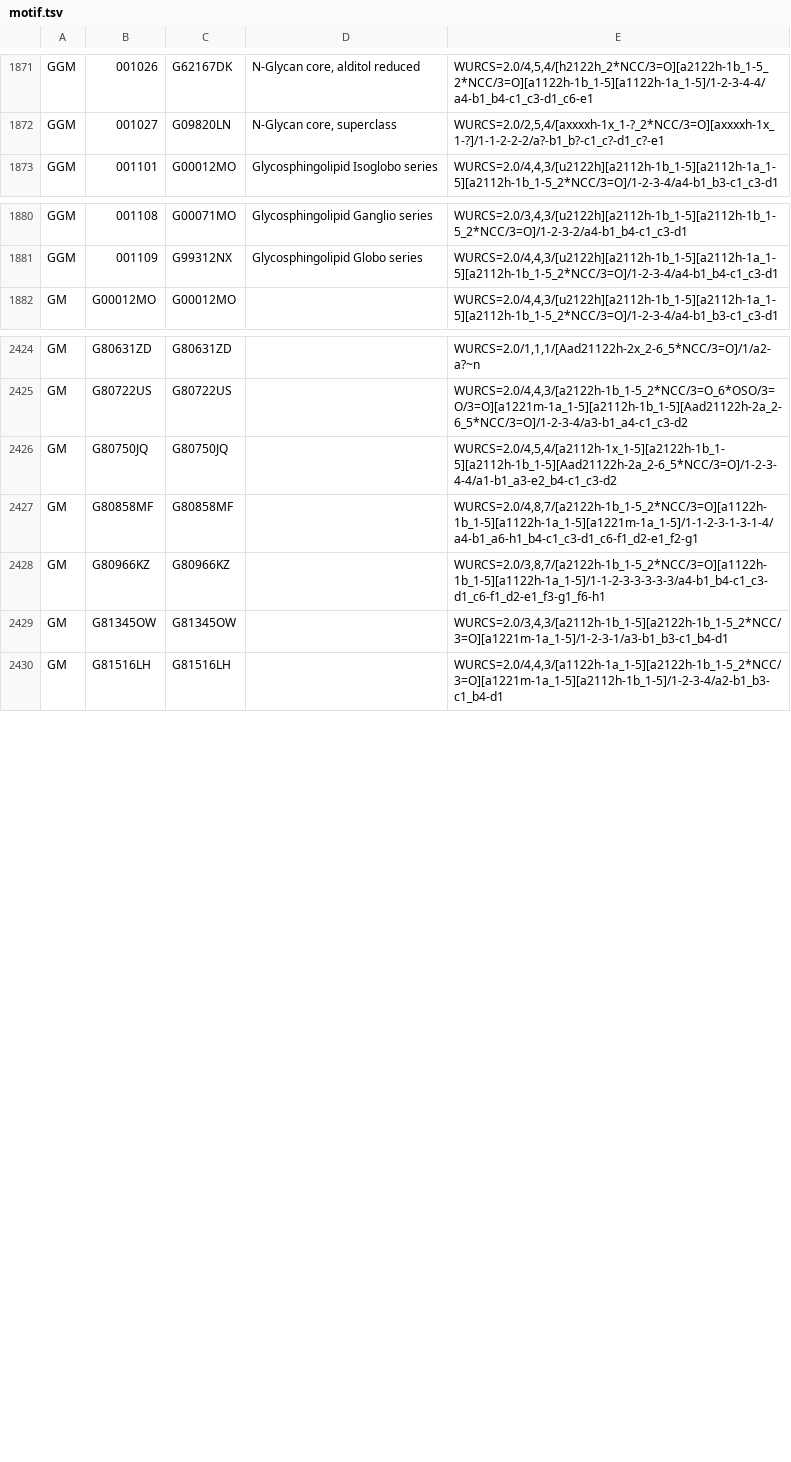
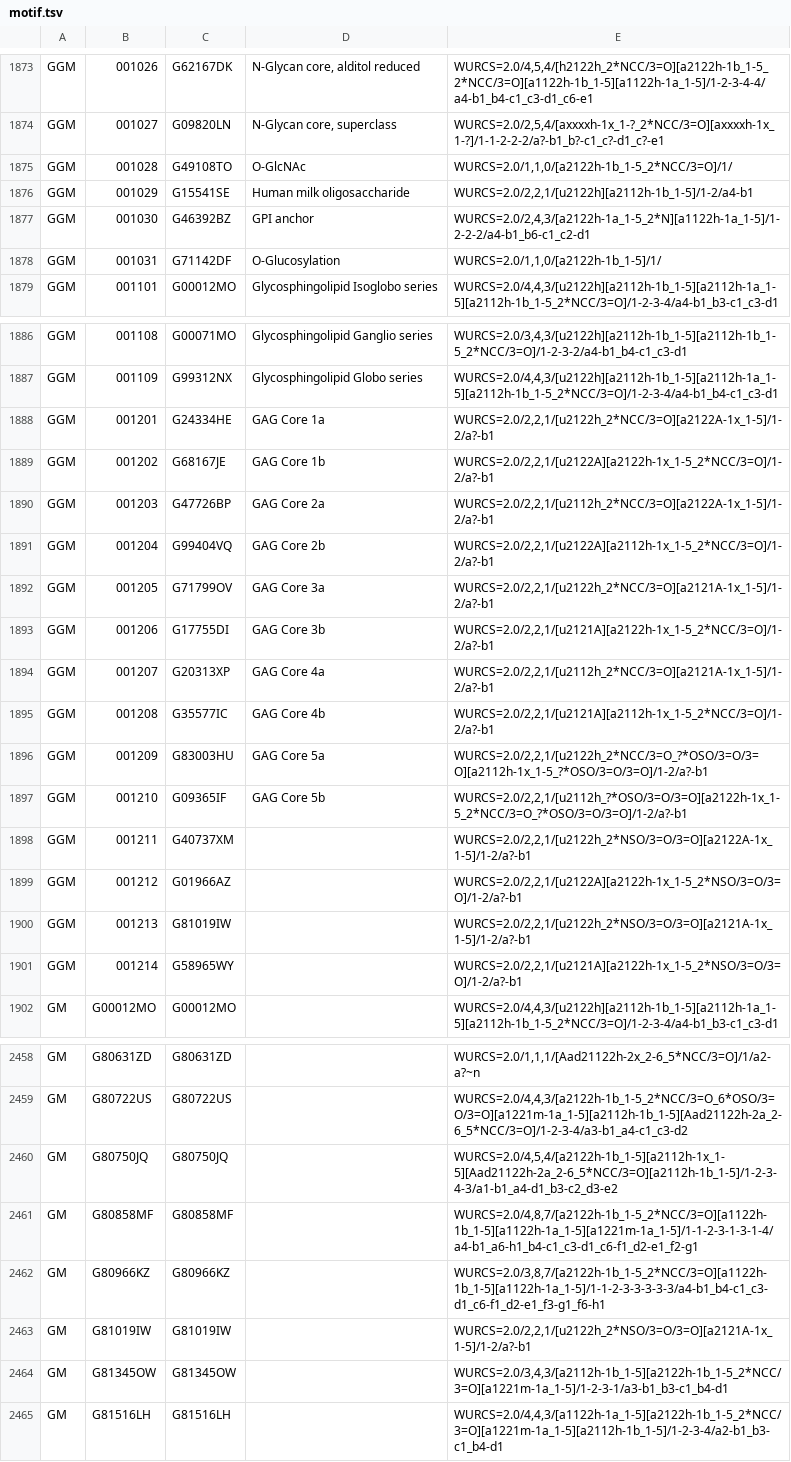
Before and after one commit to glygen-glycan-data/APIFramework, a TSV file: src/Application/MotifMatch/motif.tsv, drawn as a sheet; only a part is shown, gaps mark what is left out; the diff covers the shown part only.

Commit message:
update motif.tsv

```diff
--- a/src/Application/MotifMatch/motif.tsv
+++ b/src/Application/MotifMatch/motif.tsv
@@ -1872,2 +1874,6 @@ GGM	001026	G62167DK	N-Glycan core, alditol reduced	WURCS=2.0/4,5,4/[h2122h_2*NCC
 GGM	001027	G09820LN	N-Glycan core, superclass	WURCS=2.0/2,5,4/[axxxxh-1x_1-?_2*NCC/3=O][axxxxh-1x_1-?]/1-1-2-2-2/a?-b1_b?-c1_c?-d1_c?-e1
+GGM	001028	G49108TO	O-GlcNAc	WURCS=2.0/1,1,0/[a2122h-1b_1-5_2*NCC/3=O]/1/
+GGM	001029	G15541SE	Human milk oligosaccharide	WURCS=2.0/2,2,1/[u2122h][a2112h-1b_1-5]/1-2/a4-b1
+GGM	001030	G46392BZ	GPI anchor	WURCS=2.0/2,4,3/[a2122h-1a_1-5_2*N][a1122h-1a_1-5]/1-2-2-2/a4-b1_b6-c1_c2-d1
+GGM	001031	G71142DF	O-Glucosylation	WURCS=2.0/1,1,0/[a2122h-1b_1-5]/1/
 GGM	001101	G00012MO	Glycosphingolipid Isoglobo series	WURCS=2.0/4,4,3/[u2122h][a2112h-1b_1-5][a2112h-1a_1-5][a2112h-1b_1-5_2*NCC/3=O]/1-2-3-4/a4-b1_b3-c1_c3-d1
@@ -1881,2 +1887,16 @@ GGM	001108	G00071MO	Glycosphingolipid Ganglio series	WURCS=2.0/3,4,3/[u2122h][a2
 GGM	001109	G99312NX	Glycosphingolipid Globo series	WURCS=2.0/4,4,3/[u2122h][a2112h-1b_1-5][a2112h-1a_1-5][a2112h-1b_1-5_2*NCC/3=O]/1-2-3-4/a4-b1_b4-c1_c3-d1
+GGM	001201	G24334HE	GAG Core 1a	WURCS=2.0/2,2,1/[u2122h_2*NCC/3=O][a2122A-1x_1-5]/1-2/a?-b1
+GGM	001202	G68167JE	GAG Core 1b	WURCS=2.0/2,2,1/[u2122A][a2122h-1x_1-5_2*NCC/3=O]/1-2/a?-b1
+GGM	001203	G47726BP	GAG Core 2a	WURCS=2.0/2,2,1/[u2112h_2*NCC/3=O][a2122A-1x_1-5]/1-2/a?-b1
+GGM	001204	G99404VQ	GAG Core 2b	WURCS=2.0/2,2,1/[u2122A][a2112h-1x_1-5_2*NCC/3=O]/1-2/a?-b1
+GGM	001205	G71799OV	GAG Core 3a	WURCS=2.0/2,2,1/[u2122h_2*NCC/3=O][a2121A-1x_1-5]/1-2/a?-b1
+GGM	001206	G17755DI	GAG Core 3b	WURCS=2.0/2,2,1/[u2121A][a2122h-1x_1-5_2*NCC/3=O]/1-2/a?-b1
+GGM	001207	G20313XP	GAG Core 4a	WURCS=2.0/2,2,1/[u2112h_2*NCC/3=O][a2121A-1x_1-5]/1-2/a?-b1
+GGM	001208	G35577IC	GAG Core 4b	WURCS=2.0/2,2,1/[u2121A][a2112h-1x_1-5_2*NCC/3=O]/1-2/a?-b1
+GGM	001209	G83003HU	GAG Core 5a	WURCS=2.0/2,2,1/[u2122h_2*NCC/3=O_?*OSO/3=O/3=O][a2112h-1x_1-5_?*OSO/3=O/3=O]/1-2/a?-b1
+GGM	001210	G09365IF	GAG Core 5b	WURCS=2.0/2,2,1/[u2112h_?*OSO/3=O/3=O][a2122h-1x_1-5_2*NCC/3=O_?*OSO/3=O/3=O]/1-2/a?-b1
+GGM	001211	G40737XM		WURCS=2.0/2,2,1/[u2122h_2*NSO/3=O/3=O][a2122A-1x_1-5]/1-2/a?-b1
+GGM	001212	G01966AZ		WURCS=2.0/2,2,1/[u2122A][a2122h-1x_1-5_2*NSO/3=O/3=O]/1-2/a?-b1
+GGM	001213	G81019IW		WURCS=2.0/2,2,1/[u2122h_2*NSO/3=O/3=O][a2121A-1x_1-5]/1-2/a?-b1
+GGM	001214	G58965WY		WURCS=2.0/2,2,1/[u2121A][a2122h-1x_1-5_2*NSO/3=O/3=O]/1-2/a?-b1
 GM	G00012MO	G00012MO		WURCS=2.0/4,4,3/[u2122h][a2112h-1b_1-5][a2112h-1a_1-5][a2112h-1b_1-5_2*NCC/3=O]/1-2-3-4/a4-b1_b3-c1_c3-d1
@@ -2425,5 +2459,6 @@ GM	G80631ZD	G80631ZD		WURCS=2.0/1,1,1/[Aad21122h-2x_2-6_5*NCC/3=O]/1/a2-a?~n
 GM	G80722US	G80722US		WURCS=2.0/4,4,3/[a2122h-1b_1-5_2*NCC/3=O_6*OSO/3=O/3=O][a1221m-1a_1-5][a2112h-1b_1-5][Aad21122h-2a_2-6_5*NCC/3=O]/1-2-3-4/a3-b1_a4-c1_c3-d2
-GM	G80750JQ	G80750JQ		WURCS=2.0/4,5,4/[a2112h-1x_1-5][a2122h-1b_1-5][a2112h-1b_1-5][Aad21122h-2a_2-6_5*NCC/3=O]/1-2-3-4-4/a1-b1_a3-e2_b4-c1_c3-d2
+GM	G80750JQ	G80750JQ		WURCS=2.0/4,5,4/[a2122h-1b_1-5][a2112h-1x_1-5][Aad21122h-2a_2-6_5*NCC/3=O][a2112h-1b_1-5]/1-2-3-4-3/a1-b1_a4-d1_b3-c2_d3-e2
 GM	G80858MF	G80858MF		WURCS=2.0/4,8,7/[a2122h-1b_1-5_2*NCC/3=O][a1122h-1b_1-5][a1122h-1a_1-5][a1221m-1a_1-5]/1-1-2-3-1-3-1-4/a4-b1_a6-h1_b4-c1_c3-d1_c6-f1_d2-e1_f2-g1
 GM	G80966KZ	G80966KZ		WURCS=2.0/3,8,7/[a2122h-1b_1-5_2*NCC/3=O][a1122h-1b_1-5][a1122h-1a_1-5]/1-1-2-3-3-3-3-3/a4-b1_b4-c1_c3-d1_c6-f1_d2-e1_f3-g1_f6-h1
+GM	G81019IW	G81019IW		WURCS=2.0/2,2,1/[u2122h_2*NSO/3=O/3=O][a2121A-1x_1-5]/1-2/a?-b1
 GM	G81345OW	G81345OW		WURCS=2.0/3,4,3/[a2112h-1b_1-5][a2122h-1b_1-5_2*NCC/3=O][a1221m-1a_1-5]/1-2-3-1/a3-b1_b3-c1_b4-d1
```
Also changed, not shown: 19 added rows and 17 edited cells elsewhere in this file.
